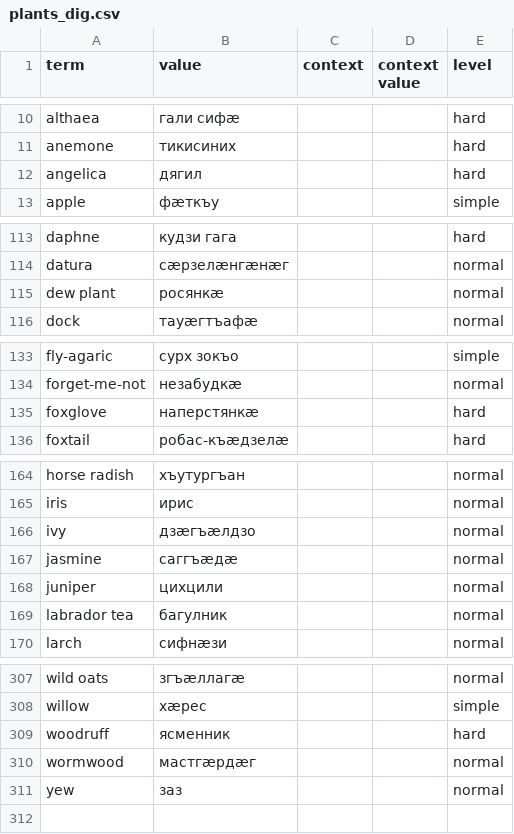
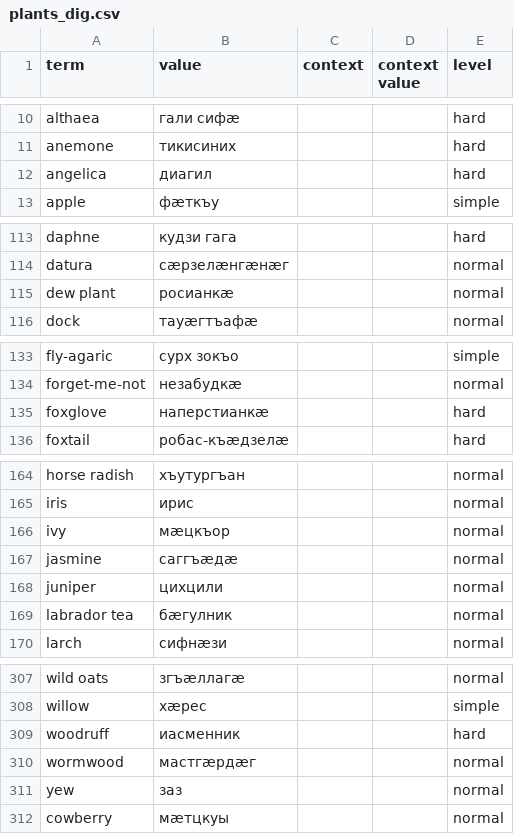
Before and after one commit to nmb10/sorat_translations, a CSV file: main/dig/plants_dig.csv, drawn as a sheet; only a part is shown, gaps mark what is left out.

```diff
--- a/main/dig/plants_dig.csv
+++ b/main/dig/plants_dig.csv
@@ -11,3 +11,3 @@ althaea,гали сифæ,,,hard
 anemone,тикисиних,,,hard
-angelica,дягил,,,hard
+angelica,диагил,,,hard
 apple,фæткъу,,,simple
@@ -114,3 +114,3 @@ daphne,кудзи гага,,,hard
 datura,сæрзелæнгæнæг,,,normal
-dew plant,росянкæ,,,normal
+dew plant,росианкæ,,,normal
 dock,тауæгтъафæ,,,normal
@@ -134,3 +134,3 @@ fly-agaric,сурх зокъо,,,simple
 forget-me-not,незабудкæ,,,normal
-foxglove,наперстянкæ,,,hard
+foxglove,наперстианкæ,,,hard
 foxtail,робас-къæдзелæ,,,hard
@@ -165,6 +165,6 @@ horse radish,хъутургъан,,,normal
 iris,ирис,,,normal
-ivy,дзæгъæлдзо,,,normal
+ivy,мæцкъор,,,normal
 jasmine,саггъæдæ,,,normal
 juniper,цихцили,,,normal
-labrador tea,багулник,,,normal
+labrador tea,бæгулник,,,normal
 larch,сифнæзи,,,normal
@@ -308,4 +308,5 @@ wild oats,згъæллагæ,,,normal
 willow,хæрес,,,simple
-woodruff,ясменник,,,hard
+woodruff,иасменник,,,hard
 wormwood,мастгæрдæг,,,normal
 yew,заз,,,normal
+cowberry,мæтцкуы,,,normal
```
Also changed, not shown: main/os/plants_os.csv.
